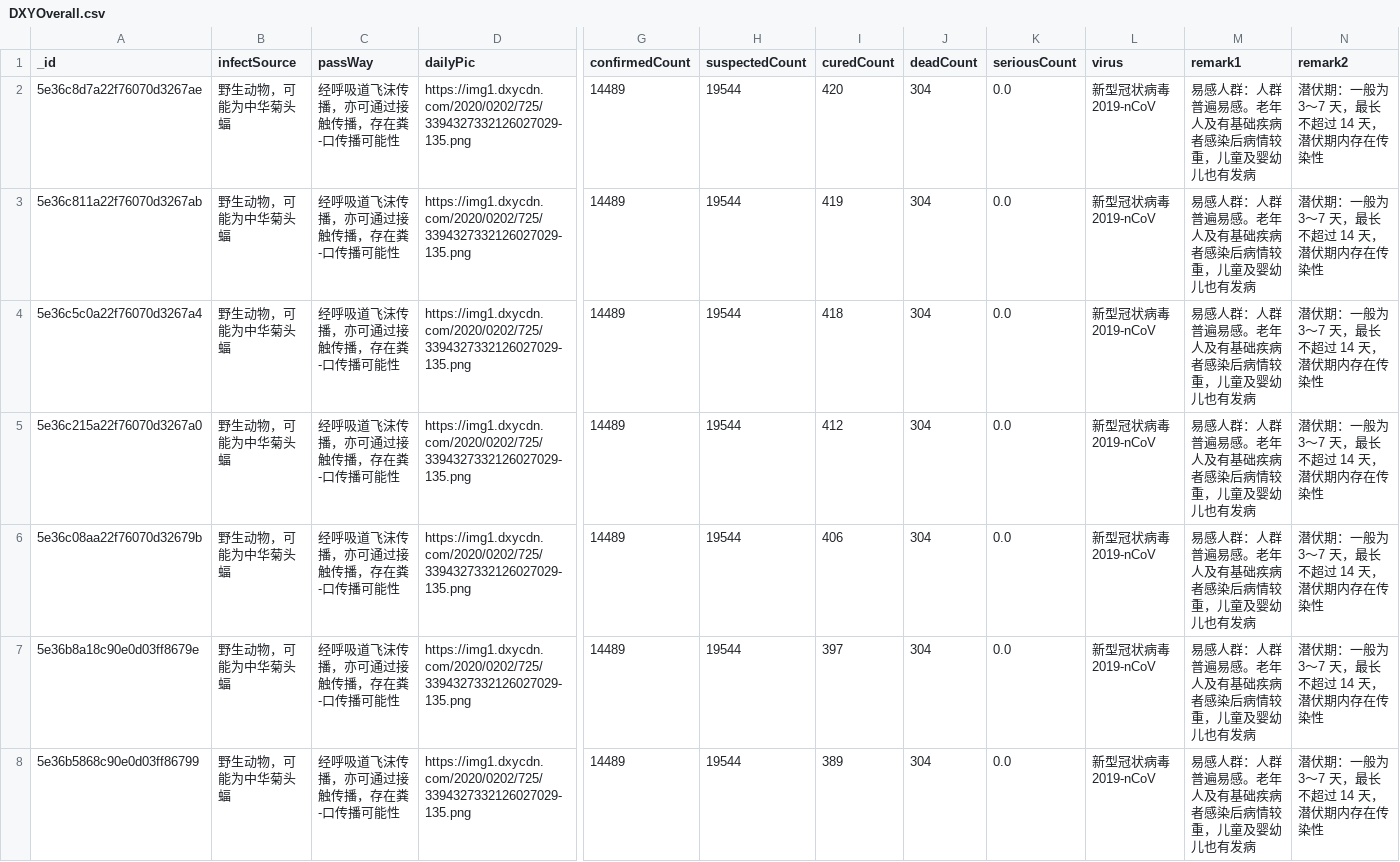
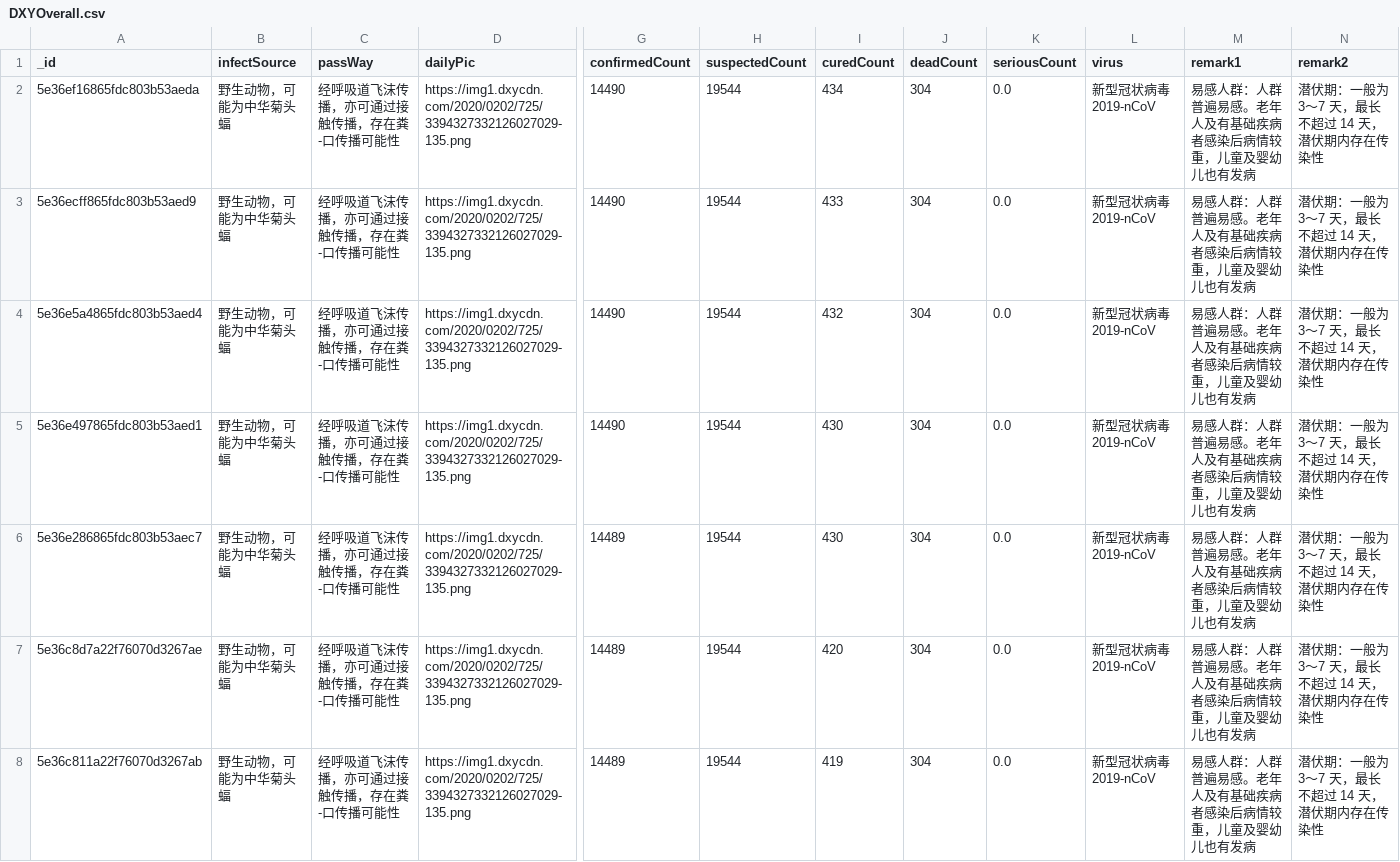
Before and after one commit to BlankerL/DXY-COVID-19-Data, a CSV file: DXYOverall.csv, drawn as a sheet; only a part is shown, gaps mark what is left out; the shorter side is filled out with more unchanged rows; rows hold the shown columns only; the diff names each change by its address in the sheet, - before the commit and + after, or states it on an @@ line.

```diff
--- a/DXYOverall.csv
+++ b/DXYOverall.csv
+row 2: 5e36ef16865fdc803b53aeda | 野生动物，可能为中华菊头蝠 | 经呼吸道飞沫传播，亦可通过接触传播，存在粪-口传播可能性 | https://img1.dxycdn.com/2020/0202/725/3394327332126027029-135.png | 14490 | 19544 | 434 | 304 | 0.0 | 新型冠状病毒 2019-nCoV | 易感人群：人群普遍易感。老年人及有基础疾病者感染后病情较重，儿童及婴幼儿也有发病 | 潜伏期：一般为 3～7 天，最长不超过 14 天，潜伏期内存在传染性
+row 3: 5e36ecff865fdc803b53aed9 | 野生动物，可能为中华菊头蝠 | 经呼吸道飞沫传播，亦可通过接触传播，存在粪-口传播可能性 | https://img1.dxycdn.com/2020/0202/725/3394327332126027029-135.png | 14490 | 19544 | 433 | 304 | 0.0 | 新型冠状病毒 2019-nCoV | 易感人群：人群普遍易感。老年人及有基础疾病者感染后病情较重，儿童及婴幼儿也有发病 | 潜伏期：一般为 3～7 天，最长不超过 14 天，潜伏期内存在传染性
+row 4: 5e36e5a4865fdc803b53aed4 | 野生动物，可能为中华菊头蝠 | 经呼吸道飞沫传播，亦可通过接触传播，存在粪-口传播可能性 | https://img1.dxycdn.com/2020/0202/725/3394327332126027029-135.png | 14490 | 19544 | 432 | 304 | 0.0 | 新型冠状病毒 2019-nCoV | 易感人群：人群普遍易感。老年人及有基础疾病者感染后病情较重，儿童及婴幼儿也有发病 | 潜伏期：一般为 3～7 天，最长不超过 14 天，潜伏期内存在传染性
+row 5: 5e36e497865fdc803b53aed1 | 野生动物，可能为中华菊头蝠 | 经呼吸道飞沫传播，亦可通过接触传播，存在粪-口传播可能性 | https://img1.dxycdn.com/2020/0202/725/3394327332126027029-135.png | 14490 | 19544 | 430 | 304 | 0.0 | 新型冠状病毒 2019-nCoV | 易感人群：人群普遍易感。老年人及有基础疾病者感染后病情较重，儿童及婴幼儿也有发病 | 潜伏期：一般为 3～7 天，最长不超过 14 天，潜伏期内存在传染性
+row 6: 5e36e286865fdc803b53aec7 | 野生动物，可能为中华菊头蝠 | 经呼吸道飞沫传播，亦可通过接触传播，存在粪-口传播可能性 | https://img1.dxycdn.com/2020/0202/725/3394327332126027029-135.png | 14489 | 19544 | 430 | 304 | 0.0 | 新型冠状病毒 2019-nCoV | 易感人群：人群普遍易感。老年人及有基础疾病者感染后病情较重，儿童及婴幼儿也有发病 | 潜伏期：一般为 3～7 天，最长不超过 14 天，潜伏期内存在传染性
```
Also changed, not shown: DXYNews.csv, 1 other file.
